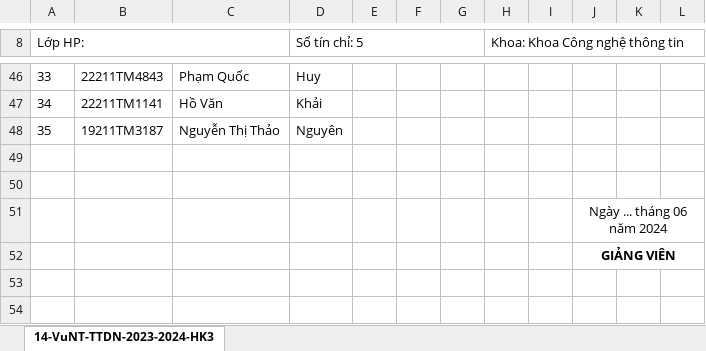
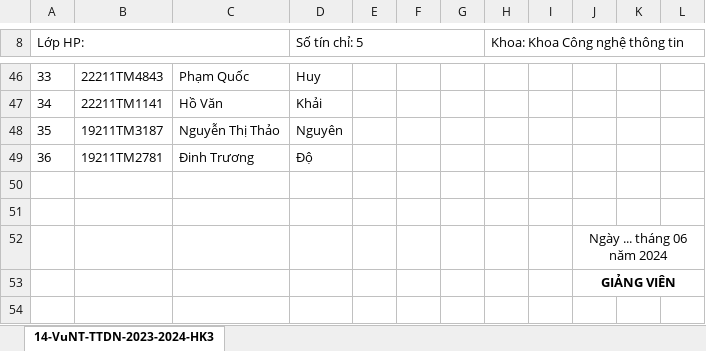
Before and after one commit to tailieuweb/project-fit, an Excel workbook: 8-courses/2023-2024-HK3-TTDN/14-VuNT-TTDN-2023-2024-HK3-20240612.xlsx, sheet 14-VuNT-TTDN-2023-2024-HK3, drawn as a sheet; only a part is shown, gaps mark what is left out; the shorter side is filled out with more unchanged rows; values as stored, in another font and other column widths than the file's, no borders; the diff names each change by its address in the sheet, - before the commit and + after, or states it on an @@ line.

```diff
--- a/8-courses/2023-2024-HK3-TTDN/14-VuNT-TTDN-2023-2024-HK3-20240612.xlsx (sheet 14-VuNT-TTDN-2023-2024-HK3)
+++ b/8-courses/2023-2024-HK3-TTDN/14-VuNT-TTDN-2023-2024-HK3-20240612.xlsx (sheet 14-VuNT-TTDN-2023-2024-HK3)
+row 49: 36 | 19211TM2781 | Đinh Trương | Độ
```
Also changed, not shown: 8-courses/2023-2024-HK3-TTDN/2-ThePT-TTDN-2023-2024-HK3-20240612.xlsx, 8-courses/2023-2024-HK3-TTDN/7-HangNTM-TTDN-2023-2024-HK3-20240612.xlsx.
